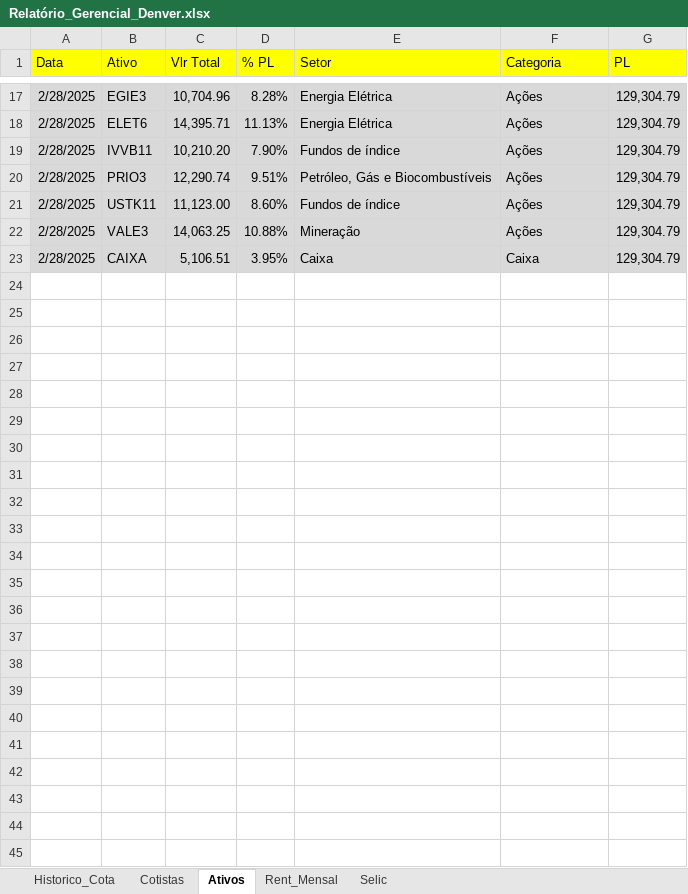
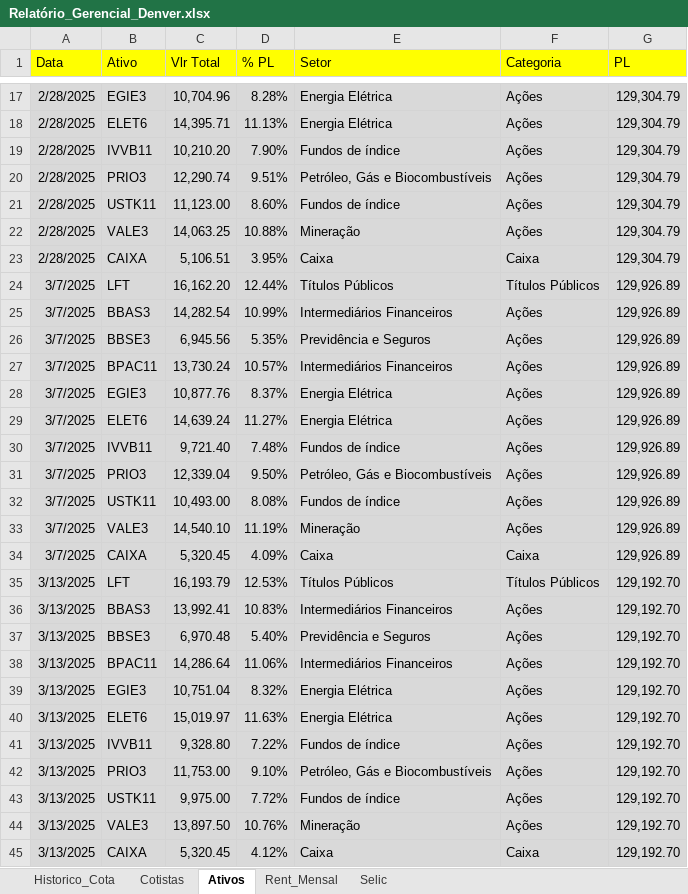
Before and after one commit to joaobassiDenver/ClubeKairos, an Excel workbook: Relatório_Gerencial_Denver.xlsx, sheet Ativos, drawn as a sheet; only a part is shown, gaps mark what is left out; values as stored, in another font and other column widths than the file's, no borders; the diff names each change by its address in the sheet, - before the commit and + after, or states it on an @@ line.

Commit message:
Add files via upload

```diff
--- a/Relatório_Gerencial_Denver.xlsx (sheet Ativos)
+++ b/Relatório_Gerencial_Denver.xlsx (sheet Ativos)
+row 24: 3/7/2025 | LFT | 16,162.20 | 12.44% | Títulos Públicos | Títulos Públicos | 129,926.89
+row 25: 3/7/2025 | BBAS3 | 14,282.54 | 10.99% | Intermediários Financeiros | Ações | 129,926.89
+row 26: 3/7/2025 | BBSE3 | 6,945.56 | 5.35% | Previdência e Seguros | Ações | 129,926.89
+row 27: 3/7/2025 | BPAC11 | 13,730.24 | 10.57% | Intermediários Financeiros | Ações | 129,926.89
+row 28: 3/7/2025 | EGIE3 | 10,877.76 | 8.37% | Energia Elétrica | Ações | 129,926.89
+row 29: 3/7/2025 | ELET6 | 14,639.24 | 11.27% | Energia Elétrica | Ações | 129,926.89
+row 30: 3/7/2025 | IVVB11 | 9,721.40 | 7.48% | Fundos de índice | Ações | 129,926.89
+row 31: 3/7/2025 | PRIO3 | 12,339.04 | 9.50% | Petróleo, Gás e Biocombustíveis | Ações | 129,926.89
+row 32: 3/7/2025 | USTK11 | 10,493.00 | 8.08% | Fundos de índice | Ações | 129,926.89
+row 33: 3/7/2025 | VALE3 | 14,540.10 | 11.19% | Mineração | Ações | 129,926.89
+row 34: 3/7/2025 | CAIXA | 5,320.45 | 4.09% | Caixa | Caixa | 129,926.89
+row 35: 3/13/2025 | LFT | 16,193.79 | 12.53% | Títulos Públicos | Títulos Públicos | 129,192.70
+row 36: 3/13/2025 | BBAS3 | 13,992.41 | 10.83% | Intermediários Financeiros | Ações | 129,192.70
+row 37: 3/13/2025 | BBSE3 | 6,970.48 | 5.40% | Previdência e Seguros | Ações | 129,192.70
+row 38: 3/13/2025 | BPAC11 | 14,286.64 | 11.06% | Intermediários Financeiros | Ações | 129,192.70
+row 39: 3/13/2025 | EGIE3 | 10,751.04 | 8.32% | Energia Elétrica | Ações | 129,192.70
+row 40: 3/13/2025 | ELET6 | 15,019.97 | 11.63% | Energia Elétrica | Ações | 129,192.70
+row 41: 3/13/2025 | IVVB11 | 9,328.80 | 7.22% | Fundos de índice | Ações | 129,192.70
+row 42: 3/13/2025 | PRIO3 | 11,753.00 | 9.10% | Petróleo, Gás e Biocombustíveis | Ações | 129,192.70
+row 43: 3/13/2025 | USTK11 | 9,975.00 | 7.72% | Fundos de índice | Ações | 129,192.70
+row 44: 3/13/2025 | VALE3 | 13,897.50 | 10.76% | Mineração | Ações | 129,192.70
+row 45: 3/13/2025 | CAIXA | 5,320.45 | 4.12% | Caixa | Caixa | 129,192.70
```
Also changed, not shown: sheet Historico_Cota, sheet Rent_Mensal.
